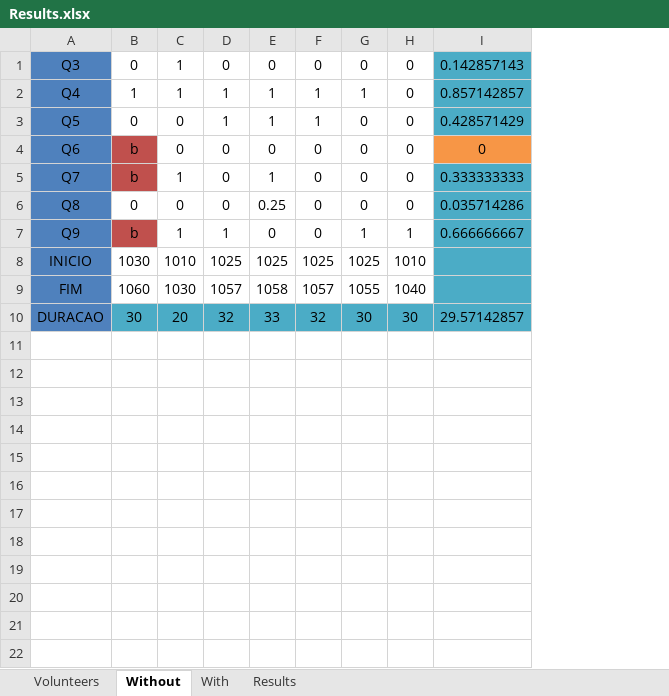
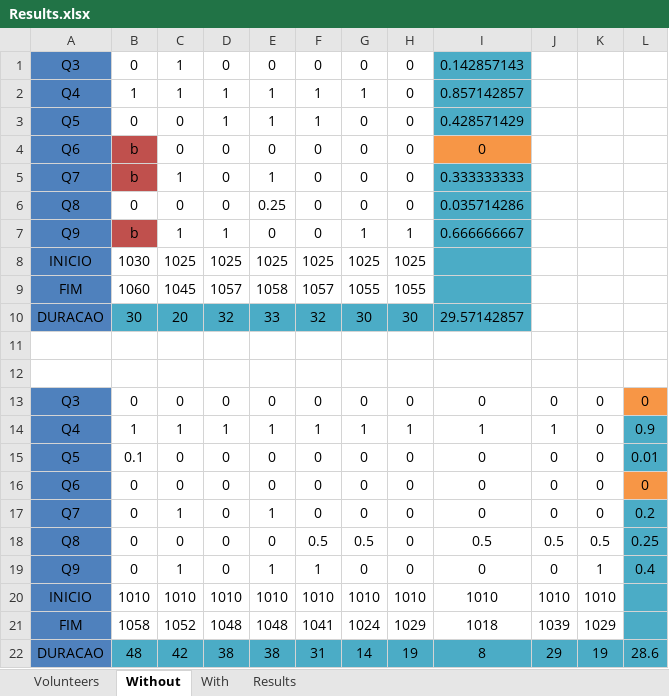
Before and after one commit to gems-uff/sdm, an Excel workbook: Documents/Experimentos/02/Results.xlsx, sheet Without, drawn as a sheet; values as stored, in another font and other column widths than the file's, no borders; the diff names each change by its address in the sheet, - before the commit and + after, or states it on an @@ line.

```diff
--- a/Documents/Experimentos/02/Results.xlsx (sheet Without)
+++ b/Documents/Experimentos/02/Results.xlsx (sheet Without)
+column J, empty
+column K, empty
+column L, empty
-C8: 1010
+C8: 1025
-H8: 1010
+H8: 1025
-C9: 1030
+C9: 1045
-H9: 1040
+H9: 1055
+row 11: (empty)
+row 12: (empty)
+row 13: Q3 | 0 | 0 | 0 | 0 | 0 | 0 | 0 | 0 | 0 | 0 | 0
+row 14: Q4 | 1 | 1 | 1 | 1 | 1 | 1 | 1 | 1 | 1 | 0 | 0.9
+row 15: Q5 | 0.1 | 0 | 0 | 0 | 0 | 0 | 0 | 0 | 0 | 0 | 0.01
+row 16: Q6 | 0 | 0 | 0 | 0 | 0 | 0 | 0 | 0 | 0 | 0 | 0
+row 17: Q7 | 0 | 1 | 0 | 1 | 0 | 0 | 0 | 0 | 0 | 0 | 0.2
+row 18: Q8 | 0 | 0 | 0 | 0 | 0.5 | 0.5 | 0 | 0.5 | 0.5 | 0.5 | 0.25
+row 19: Q9 | 0 | 1 | 0 | 1 | 1 | 0 | 0 | 0 | 0 | 1 | 0.4
+row 20: INICIO | 1010 | 1010 | 1010 | 1010 | 1010 | 1010 | 1010 | 1010 | 1010 | 1010
+row 21: FIM | 1058 | 1052 | 1048 | 1048 | 1041 | 1024 | 1029 | 1018 | 1039 | 1029
+row 22: DURACAO | 48 | 42 | 38 | 38 | 31 | 14 | 19 | 8 | 29 | 19 | 28.6
```
Also changed, not shown: sheet With, sheet Results, sheet Volunteers, formulas that keep their value.
